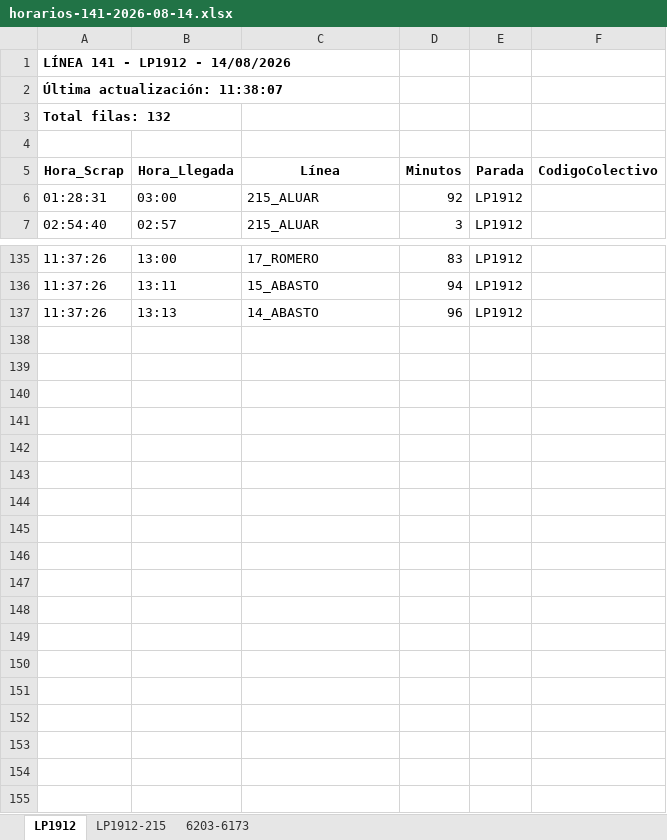
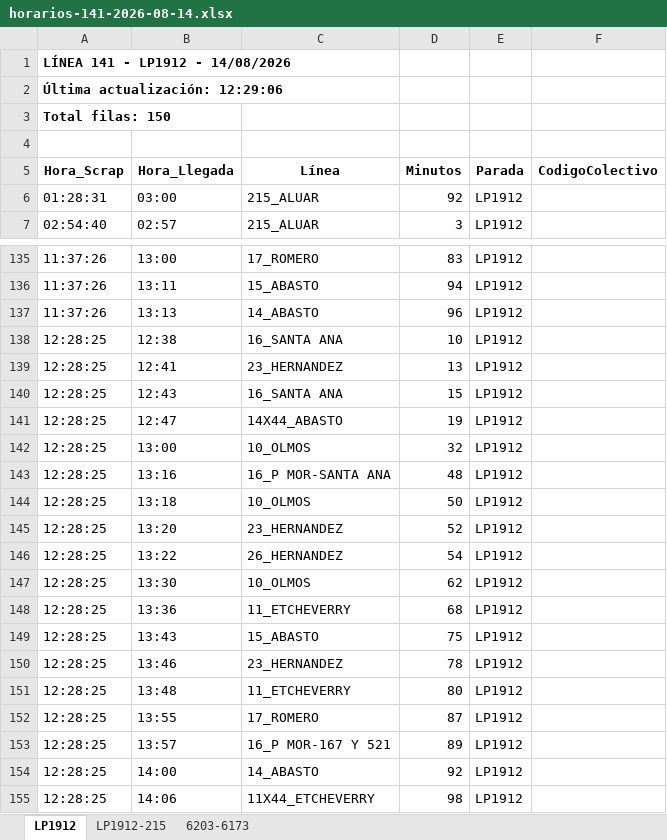
Before and after one commit to palomac00/recolector-colectivos, an Excel workbook: data/horarios-141-2026-08-14.xlsx, sheet LP1912, drawn as a sheet; only a part is shown, gaps mark what is left out; values as stored, in another font and other column widths than the file's, no borders; the diff names each change by its address in the sheet, - before the commit and + after, or states it on an @@ line.

```diff
--- a/data/horarios-141-2026-08-14.xlsx (sheet LP1912)
+++ b/data/horarios-141-2026-08-14.xlsx (sheet LP1912)
-A2 (Hora_Scrap): Última actualización: 11:38:07
+A2 (Hora_Scrap): Última actualización: 12:29:06
-A3 (Hora_Scrap): Total filas: 132
+A3 (Hora_Scrap): Total filas: 150
+row 138: 12:28:25 | 12:38 | 16_SANTA ANA | 10 | LP1912
+row 139: 12:28:25 | 12:41 | 23_HERNANDEZ | 13 | LP1912
+row 140: 12:28:25 | 12:43 | 16_SANTA ANA | 15 | LP1912
+row 141: 12:28:25 | 12:47 | 14X44_ABASTO | 19 | LP1912
+row 142: 12:28:25 | 13:00 | 10_OLMOS | 32 | LP1912
+row 143: 12:28:25 | 13:16 | 16_P MOR-SANTA ANA | 48 | LP1912
+row 144: 12:28:25 | 13:18 | 10_OLMOS | 50 | LP1912
+row 145: 12:28:25 | 13:20 | 23_HERNANDEZ | 52 | LP1912
+row 146: 12:28:25 | 13:22 | 26_HERNANDEZ | 54 | LP1912
+row 147: 12:28:25 | 13:30 | 10_OLMOS | 62 | LP1912
+row 148: 12:28:25 | 13:36 | 11_ETCHEVERRY | 68 | LP1912
+row 149: 12:28:25 | 13:43 | 15_ABASTO | 75 | LP1912
+row 150: 12:28:25 | 13:46 | 23_HERNANDEZ | 78 | LP1912
+row 151: 12:28:25 | 13:48 | 11_ETCHEVERRY | 80 | LP1912
+row 152: 12:28:25 | 13:55 | 17_ROMERO | 87 | LP1912
+row 153: 12:28:25 | 13:57 | 16_P MOR-167 Y 521 | 89 | LP1912
+row 154: 12:28:25 | 14:00 | 14_ABASTO | 92 | LP1912
+row 155: 12:28:25 | 14:06 | 11X44_ETCHEVERRY | 98 | LP1912
```
Also changed, not shown: sheet 6203-6173, sheet LP1912-215, 2 other files.
